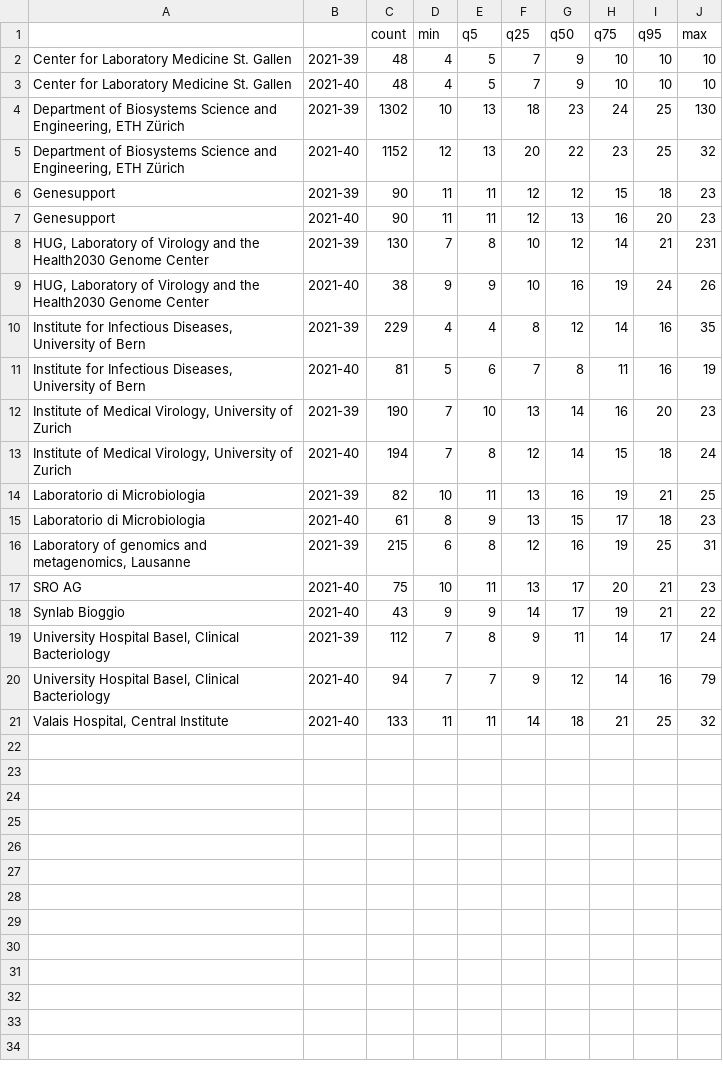
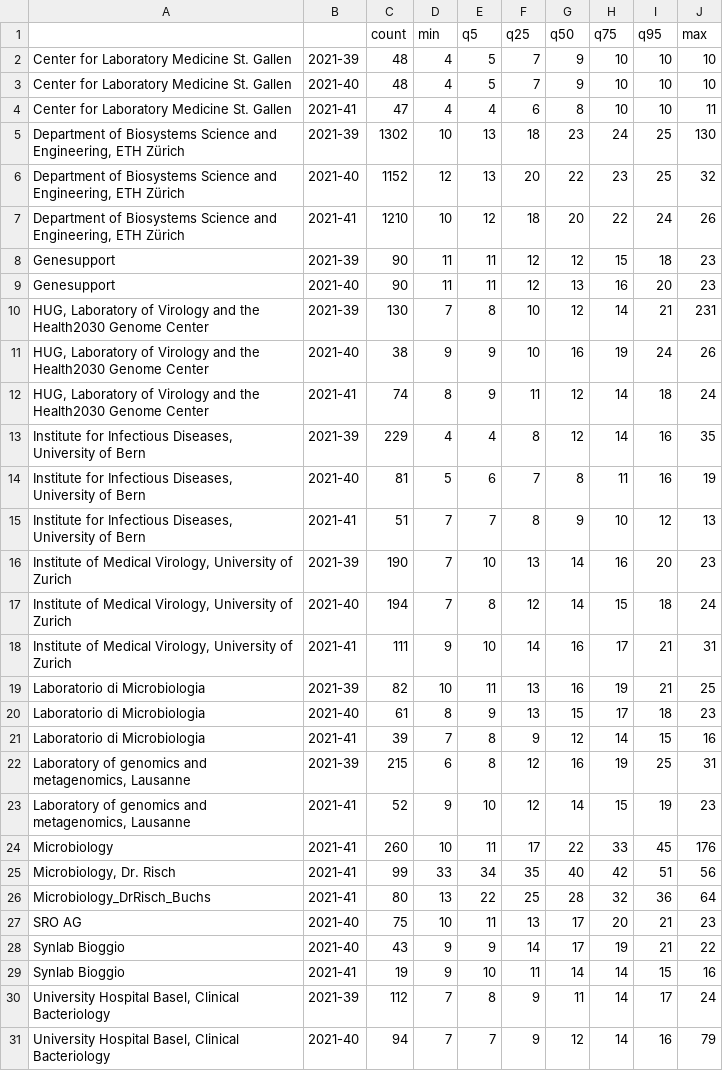
Before and after one commit to corneliusroemer/submit-stats, a TSV file: days_diff_most_recent_weeks.tsv, drawn as a sheet; only a part is shown; the shorter side is filled out with more unchanged rows; the diff covers the shown part only.

Commit message:
update data to 2021-10-19

```diff
--- a/days_diff_most_recent_weeks.tsv
+++ b/days_diff_most_recent_weeks.tsv
@@ -3,4 +3,6 @@ Center for Laboratory Medicine St. Gallen	2021-39	48	4	5	7	9	10	10	10
 Center for Laboratory Medicine St. Gallen	2021-40	48	4	5	7	9	10	10	10
+Center for Laboratory Medicine St. Gallen	2021-41	47	4	4	6	8	10	10	11
 Department of Biosystems Science and Engineering, ETH Zürich	2021-39	1302	10	13	18	23	24	25	130
 Department of Biosystems Science and Engineering, ETH Zürich	2021-40	1152	12	13	20	22	23	25	32
+Department of Biosystems Science and Engineering, ETH Zürich	2021-41	1210	10	12	18	20	22	24	26
 Genesupport	2021-39	90	11	11	12	12	15	18	23
@@ -9,11 +11,20 @@ HUG, Laboratory of Virology and the Health2030 Genome Center	2021-39	130	7	8	10
 HUG, Laboratory of Virology and the Health2030 Genome Center	2021-40	38	9	9	10	16	19	24	26
+HUG, Laboratory of Virology and the Health2030 Genome Center	2021-41	74	8	9	11	12	14	18	24
 Institute for Infectious Diseases, University of Bern	2021-39	229	4	4	8	12	14	16	35
 Institute for Infectious Diseases, University of Bern	2021-40	81	5	6	7	8	11	16	19
+Institute for Infectious Diseases, University of Bern	2021-41	51	7	7	8	9	10	12	13
 Institute of Medical Virology, University of Zurich	2021-39	190	7	10	13	14	16	20	23
 Institute of Medical Virology, University of Zurich	2021-40	194	7	8	12	14	15	18	24
+Institute of Medical Virology, University of Zurich	2021-41	111	9	10	14	16	17	21	31
 Laboratorio di Microbiologia	2021-39	82	10	11	13	16	19	21	25
 Laboratorio di Microbiologia	2021-40	61	8	9	13	15	17	18	23
+Laboratorio di Microbiologia	2021-41	39	7	8	9	12	14	15	16
 Laboratory of genomics and metagenomics, Lausanne	2021-39	215	6	8	12	16	19	25	31
+Laboratory of genomics and metagenomics, Lausanne	2021-41	52	9	10	12	14	15	19	23
+Microbiology	2021-41	260	10	11	17	22	33	45	176
+Microbiology, Dr. Risch	2021-41	99	33	34	35	40	42	51	56
+Microbiology_DrRisch_Buchs	2021-41	80	13	22	25	28	32	36	64
 SRO AG	2021-40	75	10	11	13	17	20	21	23
 Synlab Bioggio	2021-40	43	9	9	14	17	19	21	22
+Synlab Bioggio	2021-41	19	9	10	11	14	14	15	16
 University Hospital Basel, Clinical Bacteriology	2021-39	112	7	8	9	11	14	17	24
```
Also changed, not shown: 1 added row elsewhere in this file, days_diff_by_submitting_lab_and_week.tsv.
